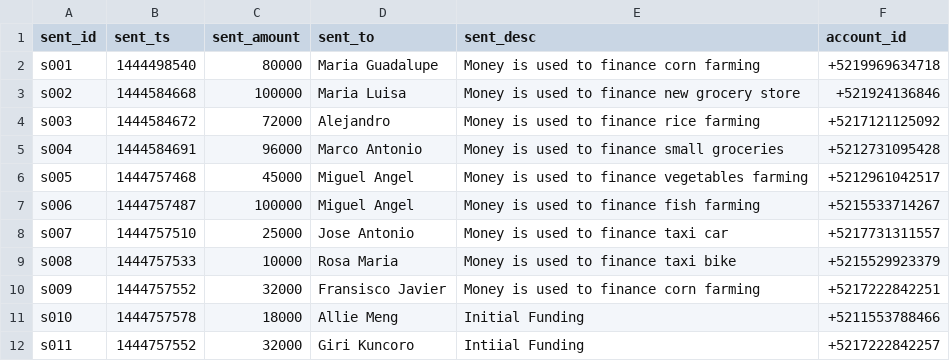
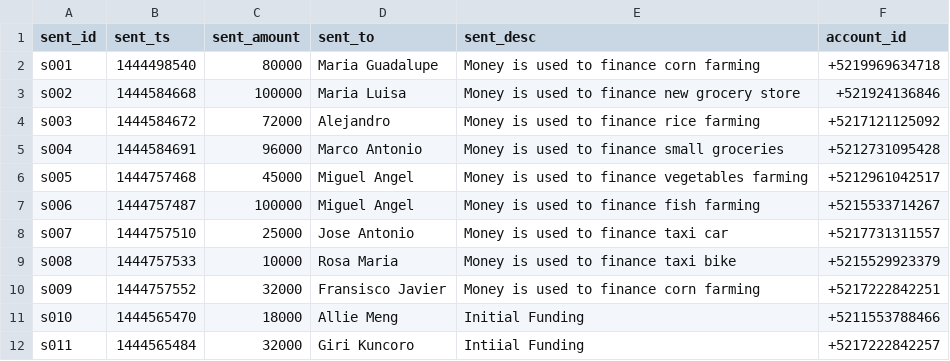
Before and after one commit to girikuncoro/fintech, a CSV file: data/lender_transaction.csv, drawn as a sheet.

```diff
--- a/data/lender_transaction.csv
+++ b/data/lender_transaction.csv
@@ -10,3 +10,3 @@ s008,1444757533,10000,Rosa Maria,Money is used to finance taxi bike,+52155299233
 s009,1444757552,32000,Fransisco Javier,Money is used to finance corn farming,+5217222842251
-s010,1444757578,18000,Allie Meng,Initial Funding,+5211553788466
-s011,1444757552,32000,Giri Kuncoro,Intiial Funding,+5217222842257
+s010,1444565470,18000,Allie Meng,Initial Funding,+5211553788466
+s011,1444565484,32000,Giri Kuncoro,Intiial Funding,+5217222842257
```
Also changed, not shown: 1 other file.
